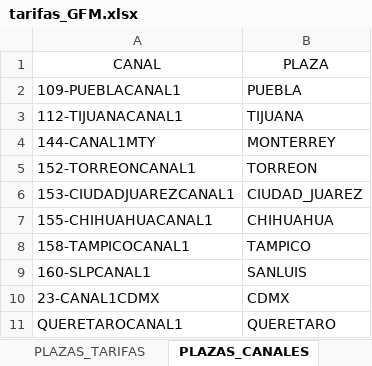
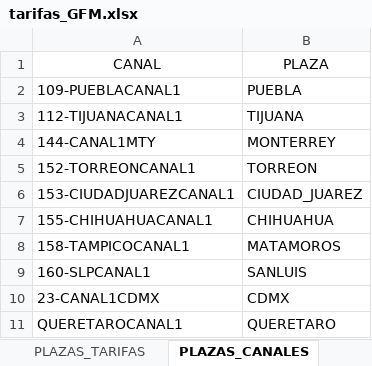
Before and after one commit to gmofierro/spots-classifier-2, an Excel workbook: data/tarifas_GFM.xlsx, sheet PLAZAS_CANALES, drawn as a sheet; values as stored, in another font and other column widths than the file's, no borders; the diff names each change by its address in the sheet, - before the commit and + after, or states it on an @@ line.

```diff
--- a/data/tarifas_GFM.xlsx (sheet PLAZAS_CANALES)
+++ b/data/tarifas_GFM.xlsx (sheet PLAZAS_CANALES)
-B8 (PLAZA): TAMPICO
+B8 (PLAZA): MATAMOROS
```
Also changed, not shown: 1 other file.
